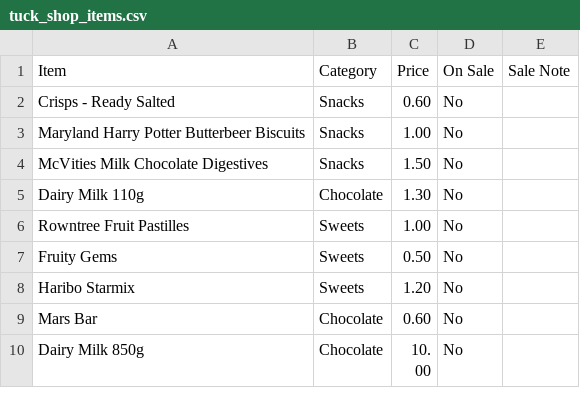
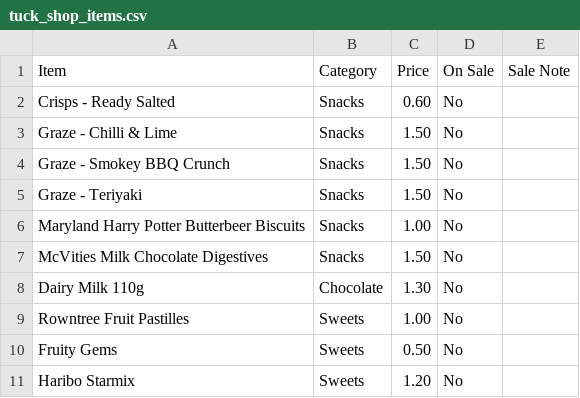
Before and after one commit to deanoooh/Tuck-Shop, a CSV file: tuck_shop_items.csv, drawn as a sheet; only a part is shown; the shorter side is filled out with more unchanged rows; the diff names each change by its address in the sheet, - before the commit and + after, or states it on an @@ line.

Commit message:
Add new snack items to tuck shop inventory

```diff
--- a/tuck_shop_items.csv
+++ b/tuck_shop_items.csv
+row 3: Graze - Chilli & Lime | Snacks | 1.50 | No
+row 4: Graze - Smokey BBQ Crunch | Snacks | 1.50 | No
+row 5: Graze - Teriyaki | Snacks | 1.50 | No
```
